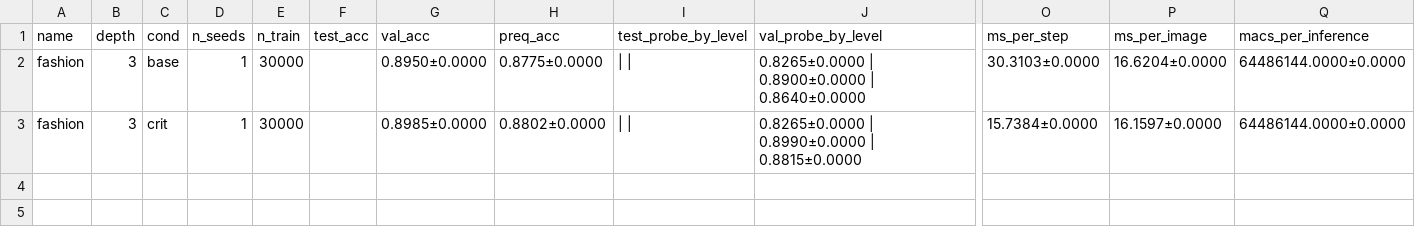
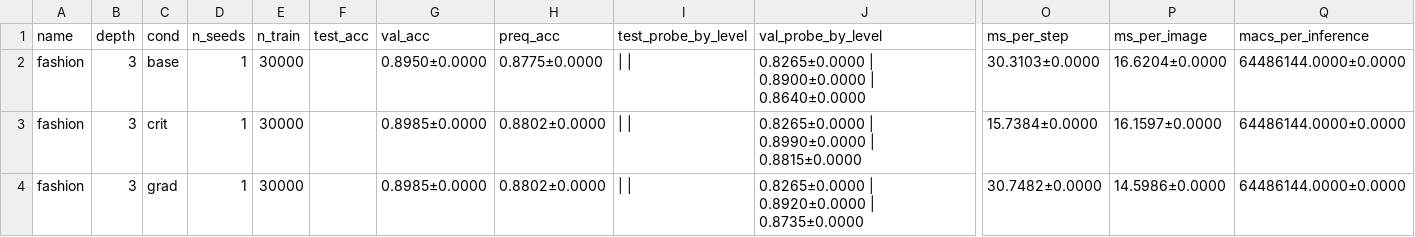
Before and after one commit to hernanbarreto/bioelastic_snn, a CSV file: results/predictivo_f6c.csv, drawn as a sheet; only a part is shown, gaps mark what is left out; rows hold the shown columns only; the diff names each change by its address in the sheet, - before the commit and + after, or states it on an @@ line.

```diff
--- a/results/predictivo_f6c.csv
+++ b/results/predictivo_f6c.csv
+row 4: fashion | 3 | grad | 1 | 30000 |  | 0.8985±0.0000 | 0.8802±0.0000 | | | | 0.8265±0.0000 | 0.8920±0.0000 | 0.8735±0.0000 | 30.7482±0.0000 | 14.5986±0.0000 | 64486144.0000±0.0000
```
Also changed, not shown: 4 other files.
